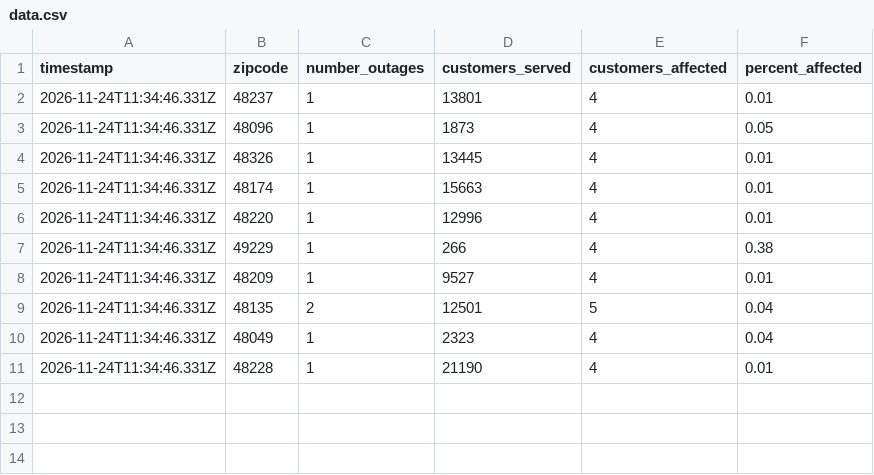
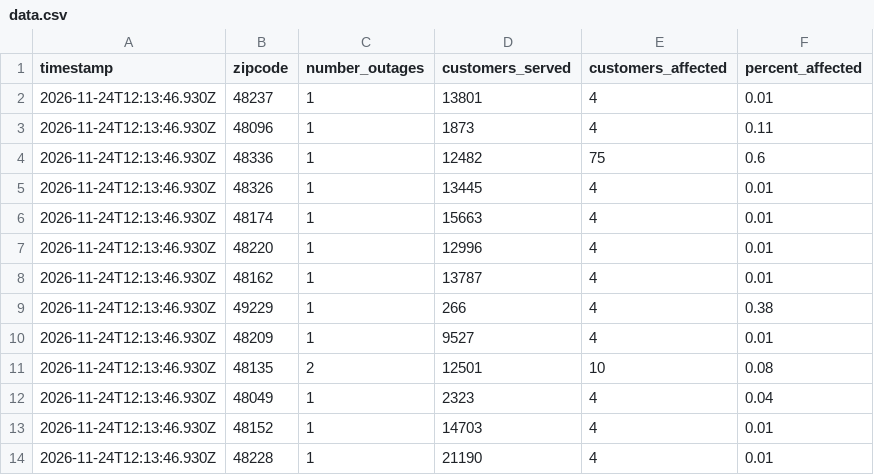
Before and after one commit to dschlaud/dte-outage-tracker, a CSV file: data.csv, drawn as a sheet.

```diff
--- a/data.csv
+++ b/data.csv
@@ -1,11 +1,14 @@
 timestamp,zipcode,number_outages,customers_served,customers_affected,percent_affected
-2026-11-24T11:34:46.331Z,48237,1,13801,4,0.01
-2026-11-24T11:34:46.331Z,48096,1,1873,4,0.05
-2026-11-24T11:34:46.331Z,48326,1,13445,4,0.01
-2026-11-24T11:34:46.331Z,48174,1,15663,4,0.01
-2026-11-24T11:34:46.331Z,48220,1,12996,4,0.01
-2026-11-24T11:34:46.331Z,49229,1,266,4,0.38
-2026-11-24T11:34:46.331Z,48209,1,9527,4,0.01
-2026-11-24T11:34:46.331Z,48135,2,12501,5,0.04
-2026-11-24T11:34:46.331Z,48049,1,2323,4,0.04
-2026-11-24T11:34:46.331Z,48228,1,21190,4,0.01
+2026-11-24T12:13:46.930Z,48237,1,13801,4,0.01
+2026-11-24T12:13:46.930Z,48096,1,1873,4,0.11
+2026-11-24T12:13:46.930Z,48336,1,12482,75,0.6
+2026-11-24T12:13:46.930Z,48326,1,13445,4,0.01
+2026-11-24T12:13:46.930Z,48174,1,15663,4,0.01
+2026-11-24T12:13:46.930Z,48220,1,12996,4,0.01
+2026-11-24T12:13:46.930Z,48162,1,13787,4,0.01
+2026-11-24T12:13:46.930Z,49229,1,266,4,0.38
+2026-11-24T12:13:46.930Z,48209,1,9527,4,0.01
+2026-11-24T12:13:46.930Z,48135,2,12501,10,0.08
+2026-11-24T12:13:46.930Z,48049,1,2323,4,0.04
+2026-11-24T12:13:46.930Z,48152,1,14703,4,0.01
+2026-11-24T12:13:46.930Z,48228,1,21190,4,0.01
```
Also changed, not shown: 2 other files.
